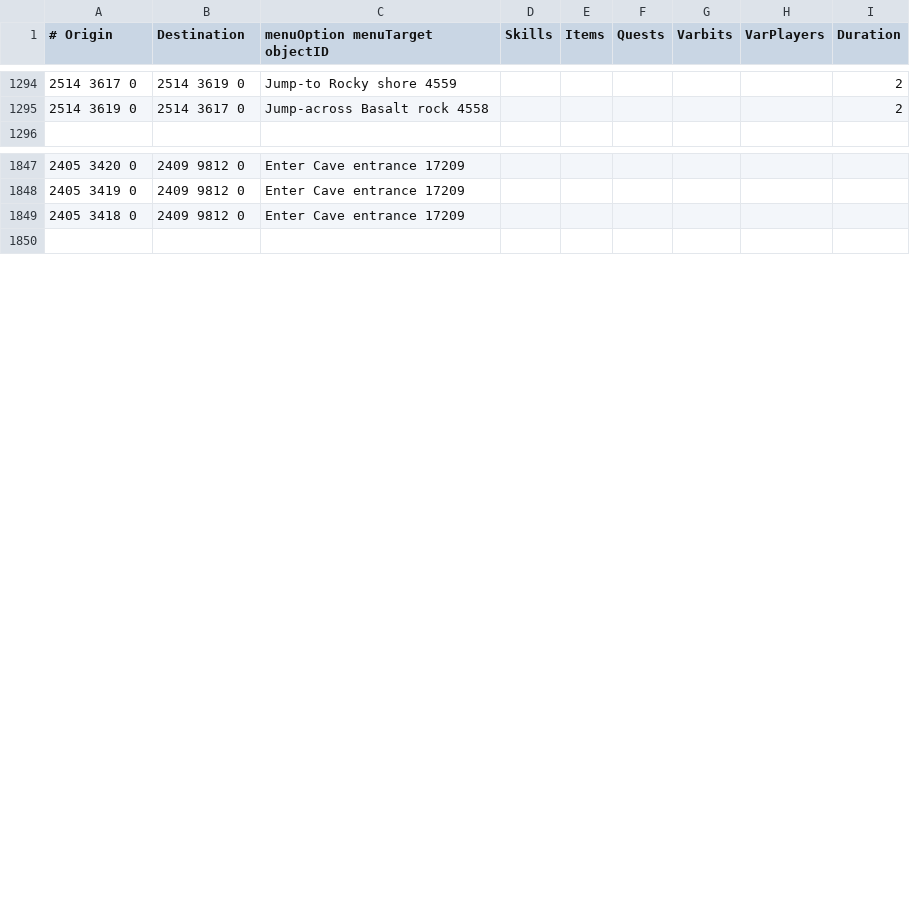
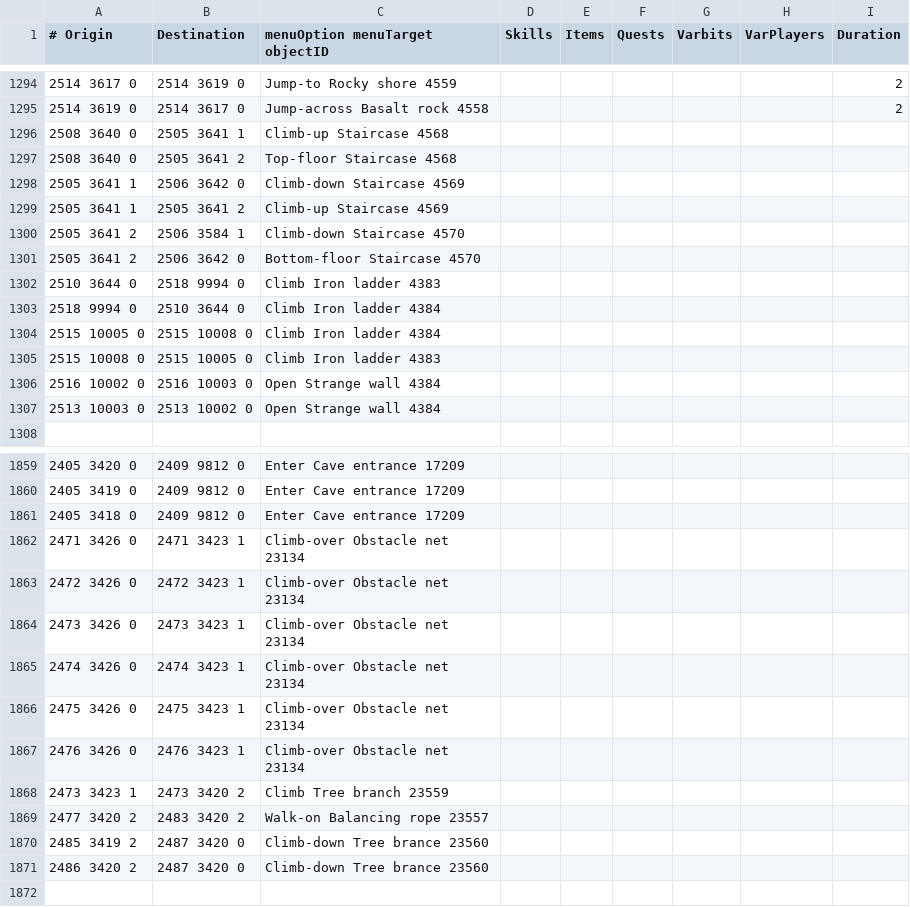
Before and after one commit to wvanderp/shortest-path, a TSV file: src/main/resources/transports/transports.tsv, drawn as a sheet; only a part is shown, gaps mark what is left out; the diff covers the shown part only.

```diff
--- a/src/main/resources/transports/transports.tsv
+++ b/src/main/resources/transports/transports.tsv
@@ -1295 +1295,13 @@
 2514 3619 0	2514 3617 0	Jump-across Basalt rock 4558						2
+2508 3640 0	2505 3641 1	Climb-up Staircase 4568						
+2508 3640 0	2505 3641 2	Top-floor Staircase 4568						
+2505 3641 1	2506 3642 0	Climb-down Staircase 4569
+2505 3641 1	2505 3641 2	Climb-up Staircase 4569
+2505 3641 2	2506 3584 1	Climb-down Staircase 4570
+2505 3641 2	2506 3642 0	Bottom-floor Staircase 4570
+2510 3644 0	2518 9994 0	Climb Iron ladder 4383
+2518 9994 0	2510 3644 0	Climb Iron ladder 4384
+2515 10005 0	2515 10008 0	Climb Iron ladder 4384
+2515 10008 0	2515 10005 0	Climb Iron ladder 4383
+2516 10002 0	2516 10003 0	Open Strange wall 4384
+2513 10003 0	2513 10002 0	Open Strange wall 4384
@@ -1849 +1861,11 @@
 2405 3418 0	2409 9812 0	Enter Cave entrance 17209						
+2471 3426 0	2471 3423 1	Climb-over Obstacle net 23134						
+2472 3426 0	2472 3423 1	Climb-over Obstacle net 23134						
+2473 3426 0	2473 3423 1	Climb-over Obstacle net 23134						
+2474 3426 0	2474 3423 1	Climb-over Obstacle net 23134						
+2475 3426 0	2475 3423 1	Climb-over Obstacle net 23134						
+2476 3426 0	2476 3423 1	Climb-over Obstacle net 23134						
+2473 3423 1	2473 3420 2	Climb Tree branch 23559						
+2477 3420 2	2483 3420 2	Walk-on Balancing rope 23557						
+2485 3419 2	2487 3420 0	Climb-down Tree brance 23560						
+2486 3420 2	2487 3420 0	Climb-down Tree brance 23560						
```
Also changed, not shown: 41 added rows elsewhere in this file.
